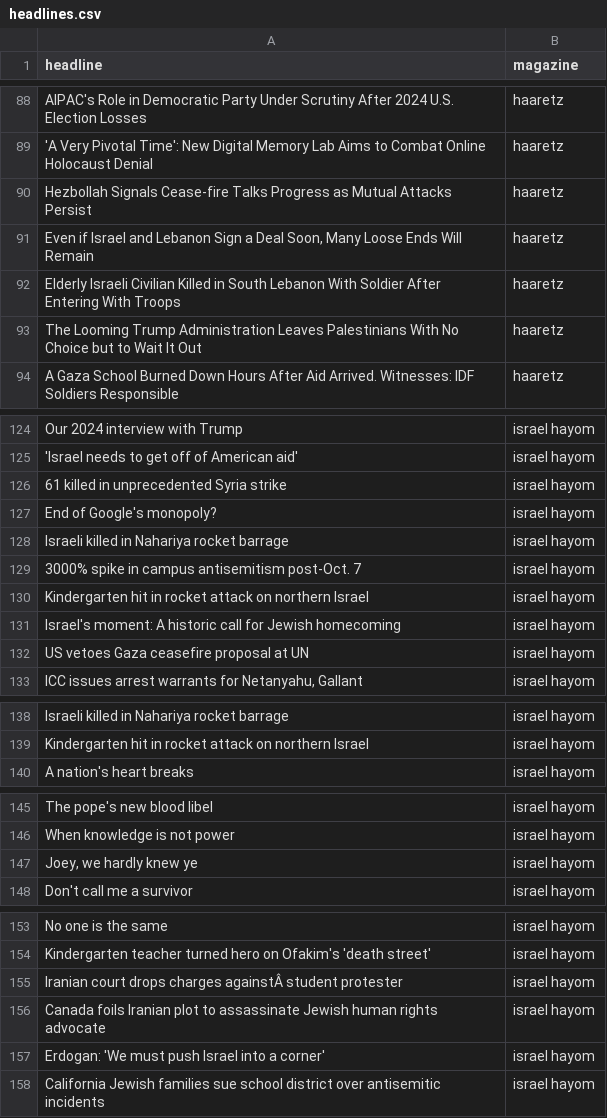
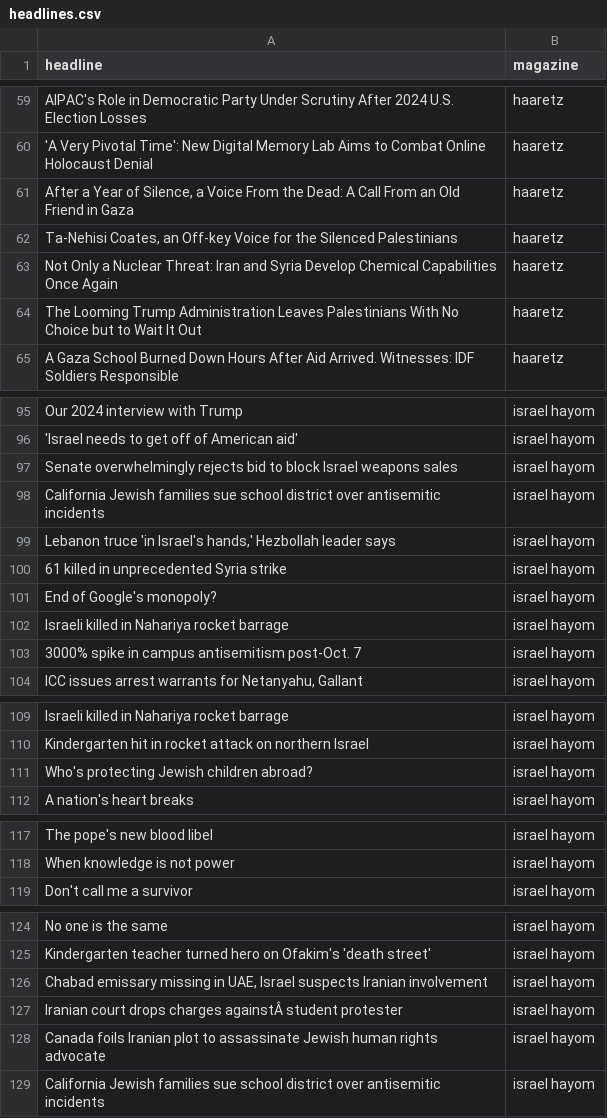
Before and after one commit to Yotam-Ben-Dov/ironAlgo, a CSV file: headlines.csv, drawn as a sheet; only a part is shown, gaps mark what is left out; the diff covers the shown part only.

```diff
--- a/headlines.csv
+++ b/headlines.csv
@@ -89,5 +60,5 @@ AIPAC's Role in Democratic Party Under Scrutiny After 2024 U.S. Election Losses,
 'A Very Pivotal Time': New Digital Memory Lab Aims to Combat Online Holocaust Denial,haaretz
-Hezbollah Signals Cease-fire Talks Progress as Mutual Attacks Persist,haaretz
-"Even if Israel and Lebanon Sign a Deal Soon, Many Loose Ends Will Remain",haaretz
-Elderly Israeli Civilian Killed in South Lebanon With Soldier After Entering With Troops,haaretz
+"After a Year of Silence, a Voice From the Dead: A Call From an Old Friend in Gaza",haaretz
+"Ta-Nehisi Coates, an Off-key Voice for the Silenced Palestinians",haaretz
+Not Only a Nuclear Threat: Iran and Syria Develop Chemical Capabilities Once Again,haaretz
 The Looming Trump Administration Leaves Palestinians With No Choice but to Wait It Out,haaretz
@@ -125,2 +96,5 @@ Our 2024 interview with Trump,israel hayom
 'Israel needs to get off of American aid',israel hayom
+Senate overwhelmingly rejects bid to block Israel weapons sales,israel hayom
+California Jewish families sue school district over antisemitic incidents,israel hayom
+"Lebanon truce 'in Israel's hands,' Hezbollah leader says",israel hayom
 61 killed in unprecedented Syria strike,israel hayom
@@ -129,5 +103,2 @@ Israeli killed in Nahariya rocket barrage,israel hayom
 3000% spike in campus antisemitism post-Oct. 7,israel hayom
-Kindergarten hit in rocket attack on northern Israel,israel hayom
-Israel's moment: A historic call for Jewish homecoming,israel hayom
-US vetoes Gaza ceasefire proposal at UN,israel hayom
 "ICC issues arrest warrants for Netanyahu, Gallant",israel hayom
@@ -139,2 +110,3 @@ Israeli killed in Nahariya rocket barrage,israel hayom
 Kindergarten hit in rocket attack on northern Israel,israel hayom
+Who's protecting Jewish children abroad?,israel hayom
 A nation's heart breaks,israel hayom
@@ -146,3 +118,2 @@ The pope's new blood libel,israel hayom
 When knowledge is not power,israel hayom
-"Joey, we hardly knew ye",israel hayom
 Don't call me a survivor,israel hayom
@@ -154,5 +125,5 @@ No one is the same,israel hayom
 Kindergarten teacher turned hero on Ofakim's 'death street',israel hayom
+"Chabad emissary missing in UAE, Israel suspects Iranian involvement",israel hayom
 Iranian court drops charges againstÂ student protester,israel hayom
 Canada foils Iranian plot to assassinate Jewish human rights advocate,israel hayom
-Erdogan: 'We must push Israel into a corner',israel hayom
 California Jewish families sue school district over antisemitic incidents,israel hayom
```
Also changed, not shown: 10 added rows, 36 removed rows and 54 edited cells elsewhere in this file, 3 other files.
